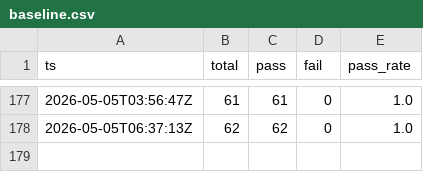
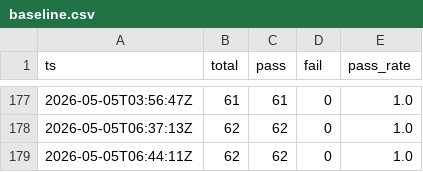
Before and after one commit to gelb2/grimoire-claude-docs, a CSV file: eval/results/baseline.csv, drawn as a sheet; only a part is shown, gaps mark what is left out; the diff names each change by its address in the sheet, - before the commit and + after, or states it on an @@ line.

```diff
--- a/eval/results/baseline.csv
+++ b/eval/results/baseline.csv
+row 179: 2026-05-05T06:44:11Z | 62 | 62 | 0 | 1.0
```
Also changed, not shown: 3 other files.
